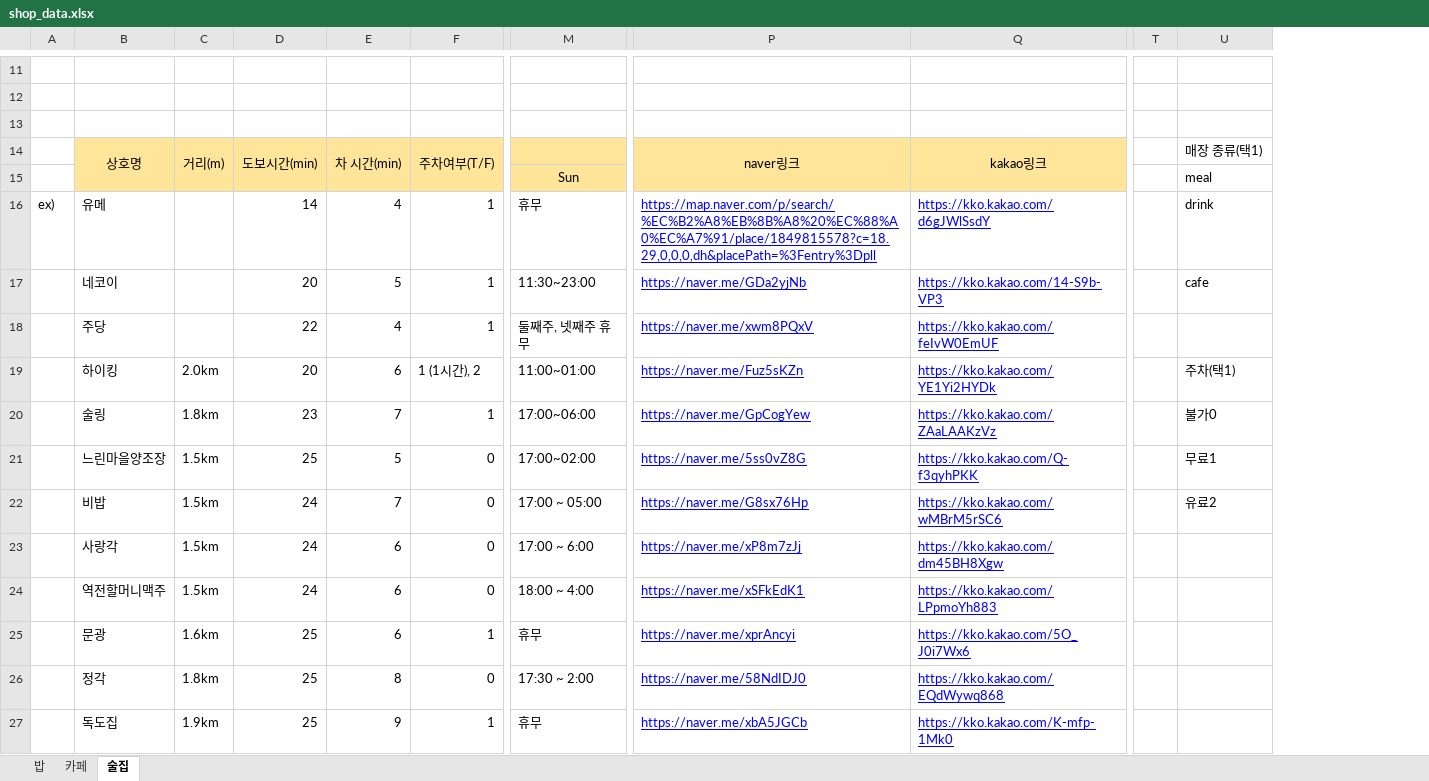
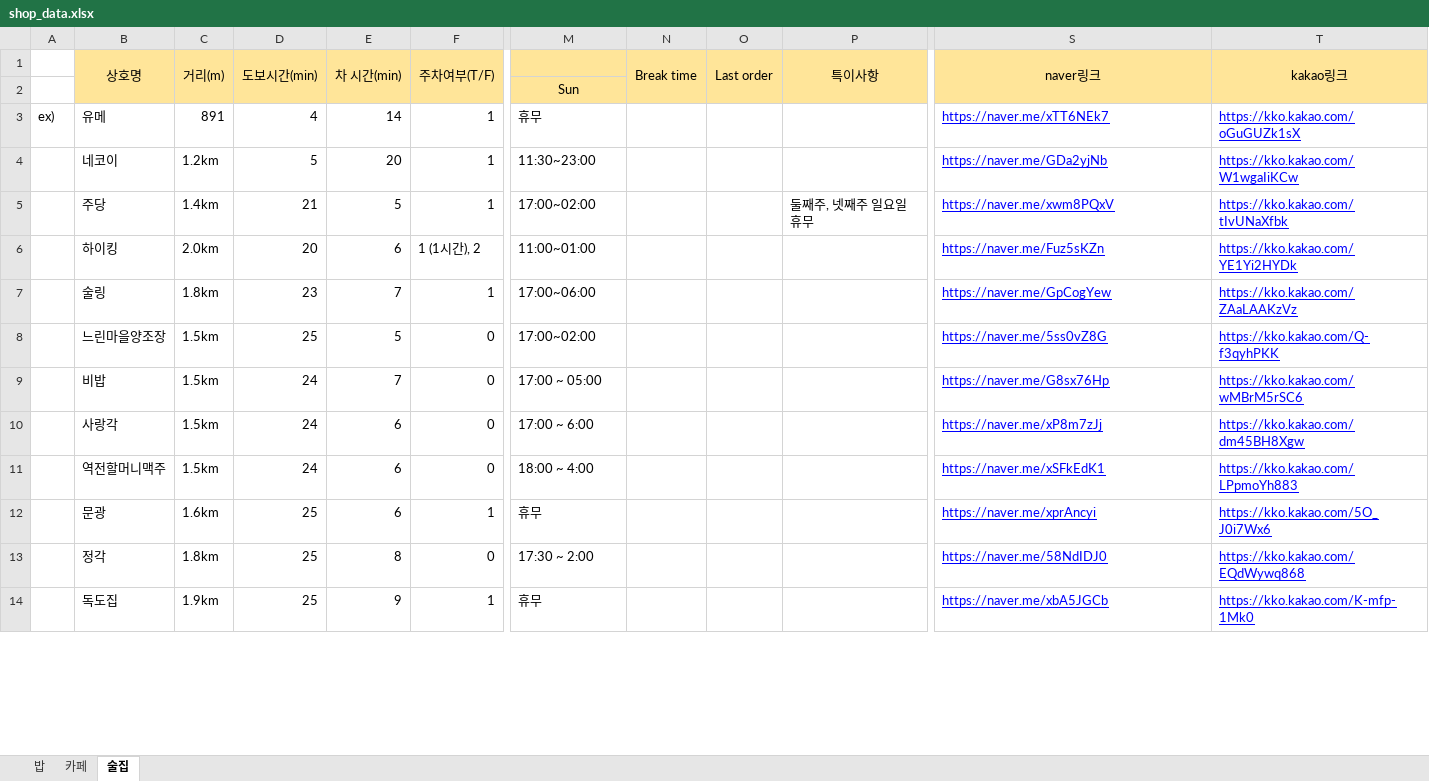
Before and after one commit to ysa5347/slp-groupmap-back, an Excel workbook: data/shop_data.xlsx, sheet 술집, drawn as a sheet; only a part is shown, gaps mark what is left out; values as stored, in another font and other column widths than the file's, no borders; charts and pictures not drawn; removed rows and columns are numbered as before the commit, all else as after; rows hold the shown columns only; the diff covers the shown part only; the diff names each change by its address in the sheet, - before the commit and + after, or states it on an @@ line.

Commit message:
DB : integrating opening_hour & break_time & last_order

```diff
--- a/data/shop_data.xlsx (sheet 술집)
+++ b/data/shop_data.xlsx (sheet 술집)
+column N (Break time), empty
+column O (Last order), empty
+column P (특이사항), row 5: 둘째주, 넷째주 일요일 휴무
-column T, empty
-column U (매장 종류(택1)), rows 15-22: meal | drink | cafe |  | 주차(택1) | 불가0 | 무료1 | 유료2
-row 11: (empty)
-row 12: (empty)
-row 13: (empty)
-C3 (거리(m)): (empty)
+C3 (거리(m)): 891
-D3 (도보시간(min)): 14
+D3 (도보시간(min)): 4
-E3 (차 시간(min)): 4
+E3 (차 시간(min)): 14
-S3 (naver링크): https://map.naver.com/p/search/%EC%B2%A8%EB%8B%A8%20%EC%88%A0%EC%A7%91/place/1849815578?c=18.29,0,0,0,dh&placePath=%3Fentry%3Dpll
+S3 (naver링크): https://naver.me/xTT6NEk7
-T3 (kakao링크): https://kko.kakao.com/d6gJWlSsdY
+T3 (kakao링크): https://kko.kakao.com/oGuGUZk1sX
-C4 (거리(m)): (empty)
+C4 (거리(m)): 1.2km
-D4 (도보시간(min)): 20
+D4 (도보시간(min)): 5
-E4 (차 시간(min)): 5
+E4 (차 시간(min)): 20
-T4 (kakao링크): https://kko.kakao.com/14-S9b-VP3
+T4 (kakao링크): https://kko.kakao.com/W1wgaIiKCw
-C5 (거리(m)): (empty)
+C5 (거리(m)): 1.4km
-D5 (도보시간(min)): 22
+D5 (도보시간(min)): 21
-E5 (차 시간(min)): 4
+E5 (차 시간(min)): 5
-M5: 둘째주, 넷째주 휴무
+M5: 17:00~02:00
-T5 (kakao링크): https://kko.kakao.com/feIvW0EmUF
+T5 (kakao링크): https://kko.kakao.com/tIvUNaXfbk
```
Also changed, not shown: 6 added rows, 11 removed rows and 1 edited cell elsewhere in this sheet, sheet 밥, charts or pictures, 4 other files.
